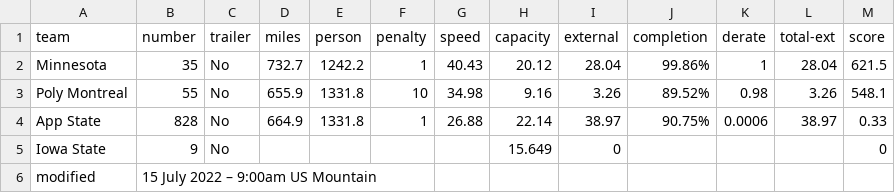
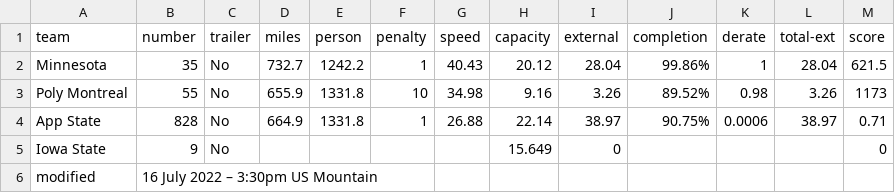
Before and after one commit to jtmullen/asc-fsgp-2022-results, a CSV file: _data/asc/stage2/mov-score.csv, drawn as a sheet.

Commit message:
Stage 2 correction

```diff
--- a/_data/asc/stage2/mov-score.csv
+++ b/_data/asc/stage2/mov-score.csv
@@ -2,5 +2,5 @@ team,number,trailer,miles,person,penalty,speed,capacity,external,completion,dera
 Minnesota,35,No,732.7,1242.2,1,40.43,20.12,28.04,99.86%,1,28.04,621.5
-Poly Montreal,55,No,655.9,1331.8,10,34.98,9.16,3.26,89.52%,0.98,3.26,548.1
-App State,828,No,664.9,1331.8,1,26.88,22.14,38.97,90.75%,0.0006,38.97,0.33
+Poly Montreal,55,No,655.9,1331.8,10,34.98,9.16,3.26,89.52%,0.98,3.26,1173
+App State,828,No,664.9,1331.8,1,26.88,22.14,38.97,90.75%,0.0006,38.97,0.71
 Iowa State,9,No,,,,,15.649,0,,,,0
-modified,15 July 2022 – 9:00am US Mountain,,,,,,,,,,,
+modified,16 July 2022 – 3:30pm US Mountain,,,,,,,,,,,
```
